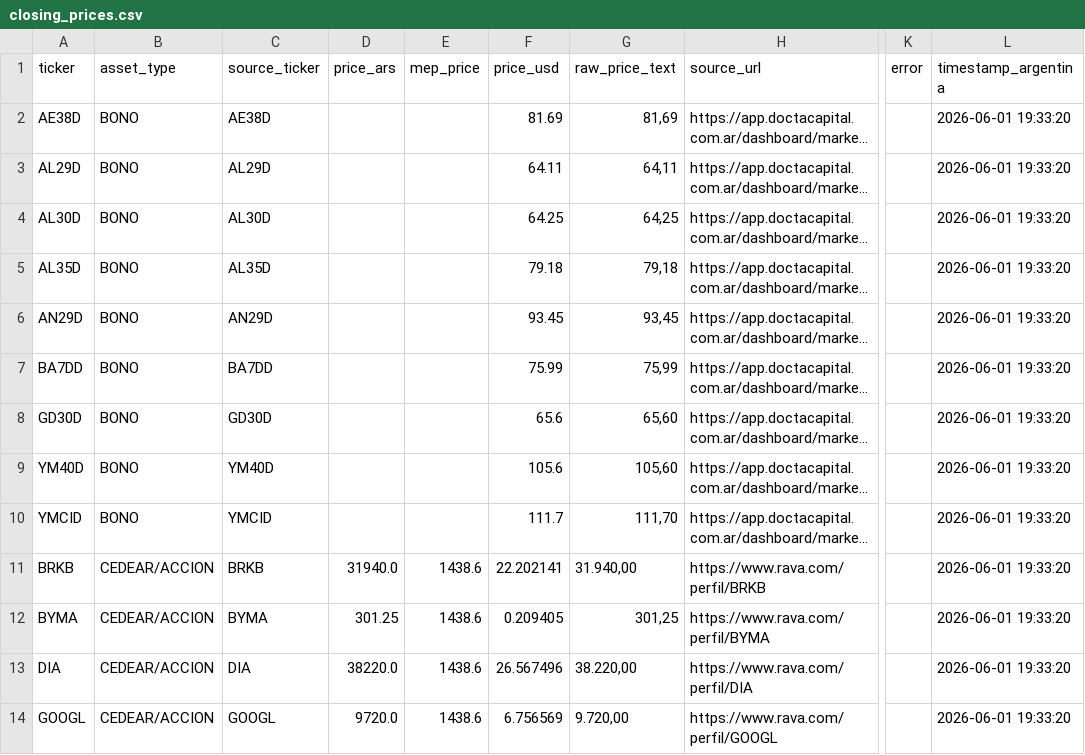
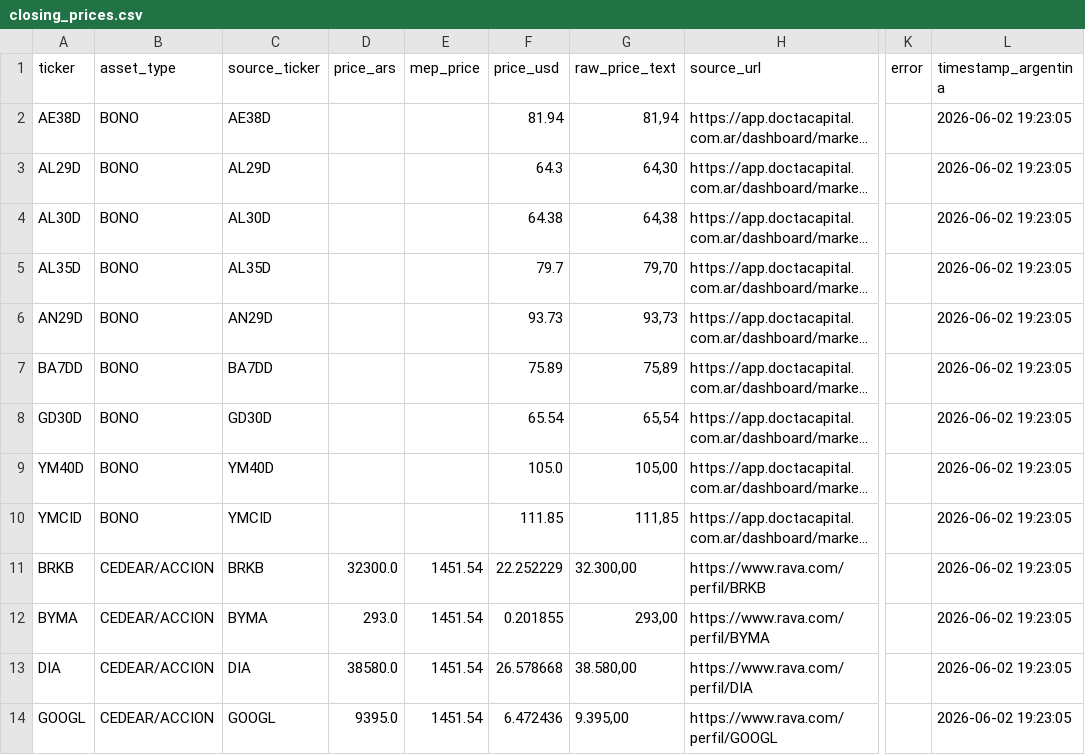
Before and after one commit to Decas/precio_activos, a CSV file: closing_prices.csv, drawn as a sheet; only a part is shown, gaps mark what is left out; long unchanged cells end in …; the diff covers the shown part only; the diff names each change by its address in the sheet, - before the commit and + after, or states it on an @@ line.

```diff
--- a/closing_prices.csv
+++ b/closing_prices.csv
-F2 (price_usd): 81.69
+F2 (price_usd): 81.94
-G2 (raw_price_text): 81,69
+G2 (raw_price_text): 81,94
-L2:L14 (timestamp_argentina): 2026-06-01 19:33:20
+L2:L14 (timestamp_argentina): 2026-06-02 19:23:05
-F3 (price_usd): 64.11
+F3 (price_usd): 64.3
-G3 (raw_price_text): 64,11
+G3 (raw_price_text): 64,30
-F4 (price_usd): 64.25
+F4 (price_usd): 64.38
-G4 (raw_price_text): 64,25
+G4 (raw_price_text): 64,38
-F5 (price_usd): 79.18
+F5 (price_usd): 79.7
-G5 (raw_price_text): 79,18
+G5 (raw_price_text): 79,70
-F6 (price_usd): 93.45
+F6 (price_usd): 93.73
-G6 (raw_price_text): 93,45
+G6 (raw_price_text): 93,73
-F7 (price_usd): 75.99
+F7 (price_usd): 75.89
-G7 (raw_price_text): 75,99
+G7 (raw_price_text): 75,89
-F8 (price_usd): 65.6
+F8 (price_usd): 65.54
-G8 (raw_price_text): 65,60
+G8 (raw_price_text): 65,54
-F9 (price_usd): 105.6
+F9 (price_usd): 105.0
-G9 (raw_price_text): 105,60
+G9 (raw_price_text): 105,00
-F10 (price_usd): 111.7
+F10 (price_usd): 111.85
-G10 (raw_price_text): 111,70
+G10 (raw_price_text): 111,85
-D11 (price_ars): 31940.0
+D11 (price_ars): 32300.0
-E11:E14 (mep_price): 1438.6
+E11:E14 (mep_price): 1451.54
-F11 (price_usd): 22.202141
+F11 (price_usd): 22.252229
-G11 (raw_price_text): 31.940,00
+G11 (raw_price_text): 32.300,00
-D12 (price_ars): 301.25
+D12 (price_ars): 293.0
-F12 (price_usd): 0.209405
+F12 (price_usd): 0.201855
-G12 (raw_price_text): 301,25
+G12 (raw_price_text): 293,00
-D13 (price_ars): 38220.0
+D13 (price_ars): 38580.0
-F13 (price_usd): 26.567496
+F13 (price_usd): 26.578668
-G13 (raw_price_text): 38.220,00
+G13 (raw_price_text): 38.580,00
-D14 (price_ars): 9720.0
+D14 (price_ars): 9395.0
-F14 (price_usd): 6.756569
+F14 (price_usd): 6.472436
-G14 (raw_price_text): 9.720,00
+G14 (raw_price_text): 9.395,00
```
Also changed, not shown: 55 edited cells elsewhere in this file.
